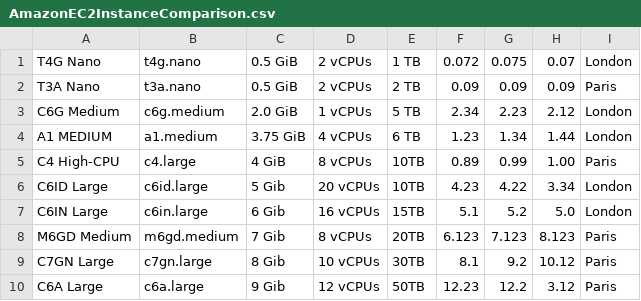
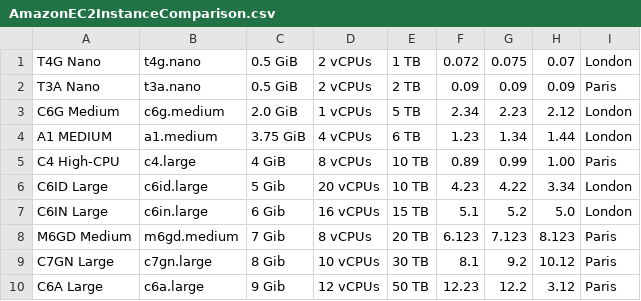
Before and after one commit to alexgeorgiew/WEB_PROJECT, a CSV file: php/AmazonEC2InstanceComparison.csv, drawn as a sheet.

Commit message:
Update AmazonEC2InstanceComparison.csv

```diff
--- a/php/AmazonEC2InstanceComparison.csv
+++ b/php/AmazonEC2InstanceComparison.csv
@@ -4,7 +4,7 @@ C6G Medium,c6g.medium,2.0 GiB,1 vCPUs,5 TB,2.34,2.23,2.12,London
 A1 MEDIUM,a1.medium,3.75 GiB,4 vCPUs,6 TB,1.23,1.34,1.44,London
-C4 High-CPU,c4.large,4 GiB,8 vCPUs,10TB,0.89,0.99,1.00,Paris
-C6ID Large,c6id.large,5 Gib,20 vCPUs,10TB,4.23,4.22,3.34,London
-C6IN Large,c6in.large,6 Gib,16 vCPUs,15TB,5.1,5.2,5.0,London
-M6GD Medium,m6gd.medium,7 Gib,8 vCPUs,20TB,6.123,7.123,8.123,Paris
-C7GN Large,c7gn.large,8 Gib,10 vCPUs,30TB,8.1,9.2,10.12,Paris
-C6A Large,c6a.large,9 Gib,12 vCPUs,50TB,12.23,12.2,3.12,Paris
+C4 High-CPU,c4.large,4 GiB,8 vCPUs,10 TB,0.89,0.99,1.00,Paris
+C6ID Large,c6id.large,5 Gib,20 vCPUs,10 TB,4.23,4.22,3.34,London
+C6IN Large,c6in.large,6 Gib,16 vCPUs,15 TB,5.1,5.2,5.0,London
+M6GD Medium,m6gd.medium,7 Gib,8 vCPUs,20 TB,6.123,7.123,8.123,Paris
+C7GN Large,c7gn.large,8 Gib,10 vCPUs,30 TB,8.1,9.2,10.12,Paris
+C6A Large,c6a.large,9 Gib,12 vCPUs,50 TB,12.23,12.2,3.12,Paris
```
